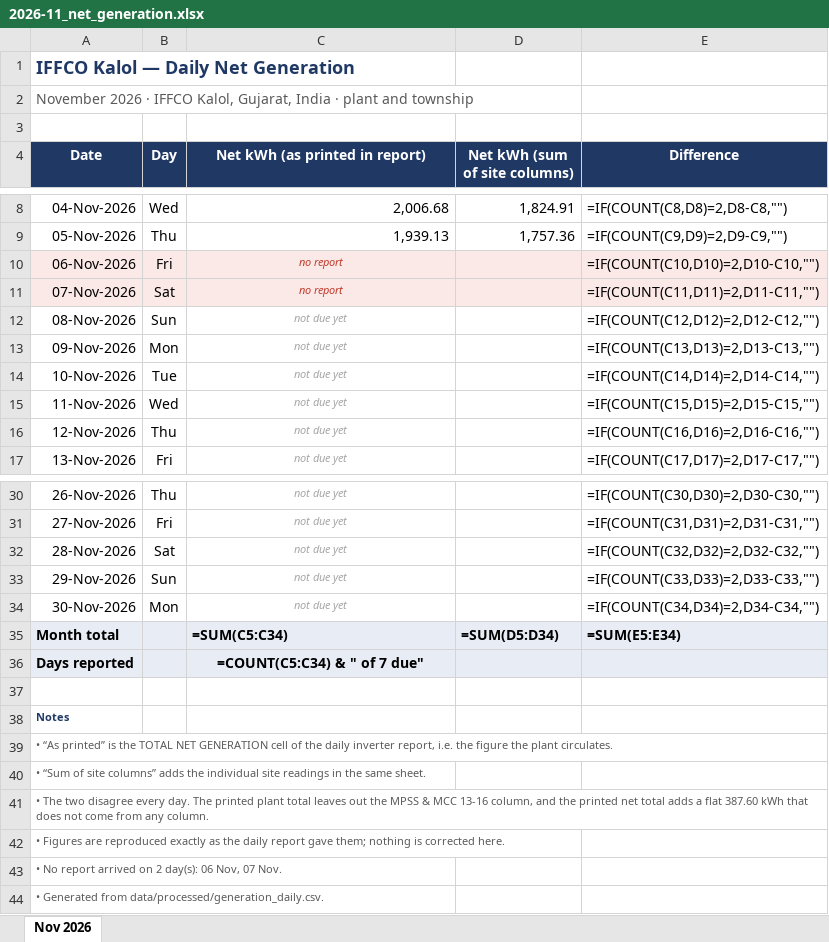
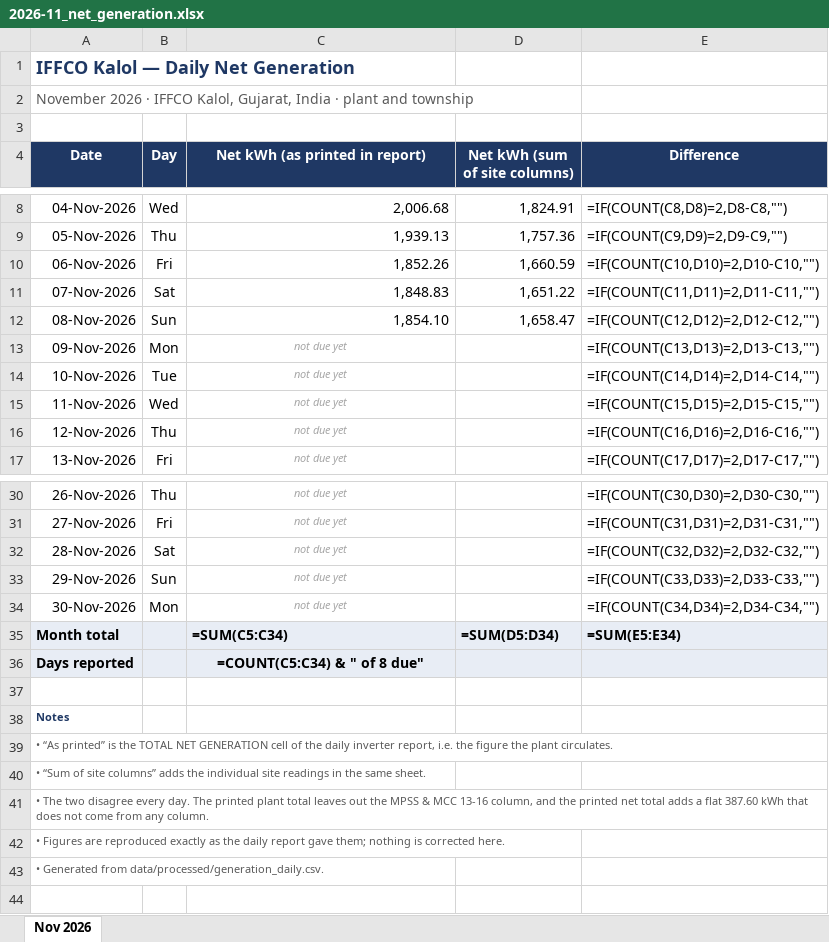
Before and after one commit to Sahil2911/Inverter, an Excel workbook: reports/2026-11_net_generation.xlsx, sheet Nov 2026, drawn as a sheet; only a part is shown, gaps mark what is left out; values as stored, in another font and other column widths than the file's, no borders; formulas without a stored value are shown as written; the diff names each change by its address in the sheet, - before the commit and + after, or states it on an @@ line.

```diff
--- a/reports/2026-11_net_generation.xlsx (sheet Nov 2026)
+++ b/reports/2026-11_net_generation.xlsx (sheet Nov 2026)
-A10:E11 fill: #FBE9E7
+A10:E11 fill: none
-C10 (Net kWh (as printed in report)): no report
+C10 (Net kWh (as printed in report)): 1,852.26
@@ C10:C12 italic: on → off, text size: larger, alignment: center → right @@
-C10:C11 text colour: #C0392B
+C10:C11 text colour: black
-D10 (Net kWh (sum of site columns)): (empty)
+D10 (Net kWh (sum of site columns)): 1,660.59
-C11 (Net kWh (as printed in report)): no report
+C11 (Net kWh (as printed in report)): 1,848.83
-D11 (Net kWh (sum of site columns)): (empty)
+D11 (Net kWh (sum of site columns)): 1,651.22
-C12 (Net kWh (as printed in report)): not due yet
+C12 (Net kWh (as printed in report)): 1,854.10
-C12 text colour: #A6A6A6
+C12 text colour: black
-D12 (Net kWh (sum of site columns)): (empty)
+D12 (Net kWh (sum of site columns)): 1,658.47
-C36 (Net kWh (as printed in report)): =COUNT(C5:C34) & " of 7 due"
+C36 (Net kWh (as printed in report)): =COUNT(C5:C34) & " of 8 due"
-row 43: • No report arrived on 2 day(s): 06 Nov, 07 Nov.
```
Also changed, not shown: 4 other files.
